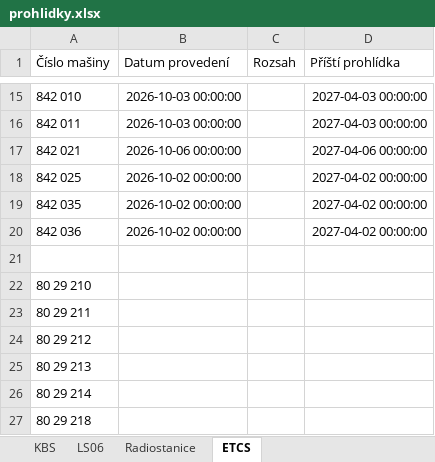
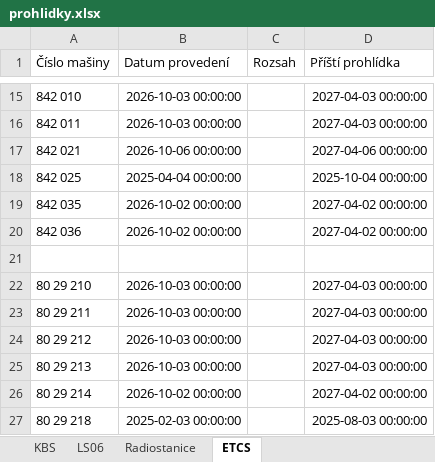
Before and after one commit to truckcsgofan-P5/Prohlidky, an Excel workbook: prohlidky.xlsx, sheet ETCS, drawn as a sheet; only a part is shown, gaps mark what is left out; values as stored, in another font and other column widths than the file's, no borders; the diff names each change by its address in the sheet, - before the commit and + after, or states it on an @@ line.

Commit message:
Aktualizace dat z webové aplikace

```diff
--- a/prohlidky.xlsx (sheet ETCS)
+++ b/prohlidky.xlsx (sheet ETCS)
-B18 (Datum provedení): 2026-10-02 00:00:00
+B18 (Datum provedení): 2025-04-04 00:00:00
-D18 (Příští prohlídka): 2027-04-02 00:00:00
+D18 (Příští prohlídka): 2025-10-04 00:00:00
-B22:B25 (Datum provedení): (empty)
+B22:B25 (Datum provedení): 2026-10-03 00:00:00
-D22:D25 (Příští prohlídka): (empty)
+D22:D25 (Příští prohlídka): 2027-04-03 00:00:00
-B26 (Datum provedení): (empty)
+B26 (Datum provedení): 2026-10-02 00:00:00
-D26 (Příští prohlídka): (empty)
+D26 (Příští prohlídka): 2027-04-02 00:00:00
-B27 (Datum provedení): (empty)
+B27 (Datum provedení): 2025-02-03 00:00:00
-D27 (Příští prohlídka): (empty)
+D27 (Příští prohlídka): 2025-08-03 00:00:00
```
